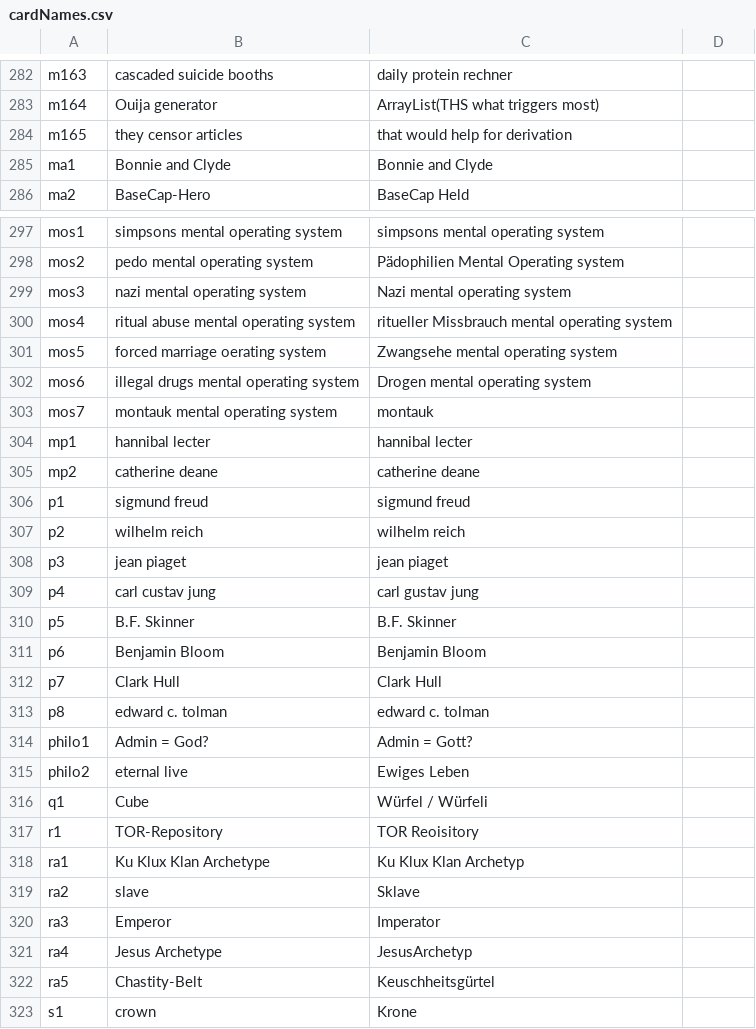
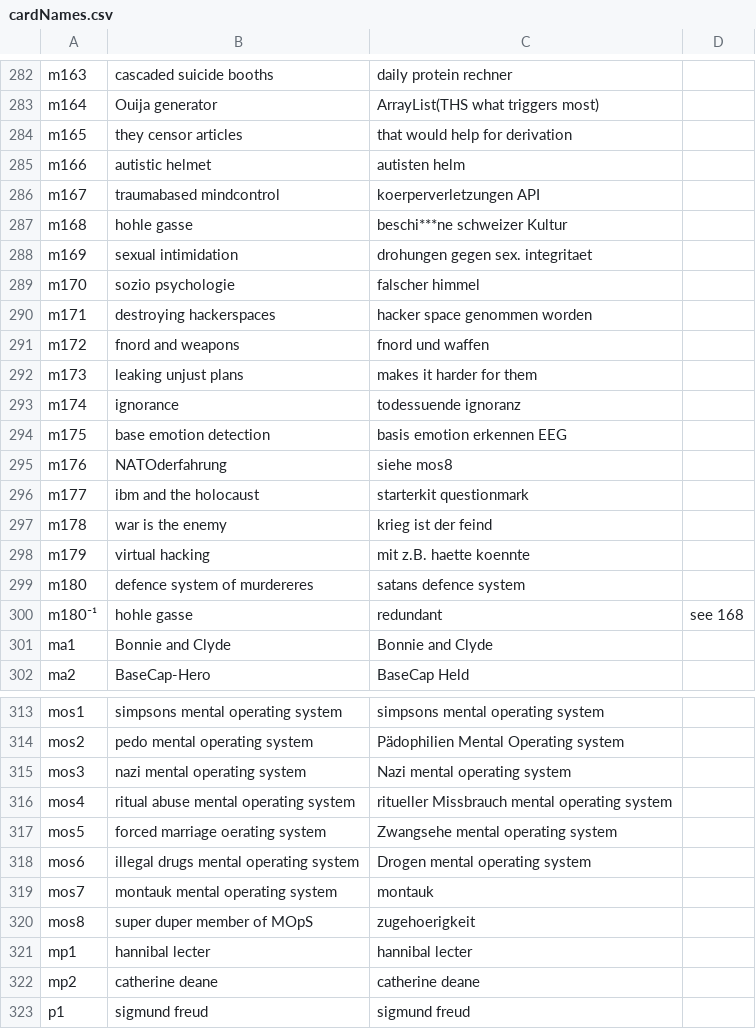
Before and after one commit to HackersCardgame/HackersCardgame25, a CSV file: jpg/DE/cardNames.csv, drawn as a sheet; only a part is shown, gaps mark what is left out; the shorter side is filled out with more unchanged rows; the diff names each change by its address in the sheet, - before the commit and + after, or states it on an @@ line.

```diff
--- a/jpg/DE/cardNames.csv
+++ b/jpg/DE/cardNames.csv
+row 285: m166 | autistic helmet | autisten helm
+row 286: m167 | traumabased mindcontrol | koerperverletzungen API
+row 287: m168 | hohle gasse | beschi***ne schweizer Kultur
+row 288: m169 | sexual intimidation | drohungen gegen sex. integritaet
+row 289: m170 | sozio psychologie | falscher himmel
+row 290: m171 | destroying hackerspaces | hacker space genommen worden
+row 291: m172 | fnord and weapons | fnord und waffen
+row 292: m173 | leaking unjust plans | makes it harder for them
+row 293: m174 | ignorance | todessuende ignoranz
+row 294: m175 | base emotion detection | basis emotion erkennen EEG
+row 295: m176 | NATOderfahrung | siehe mos8
+row 296: m177 | ibm and the holocaust | starterkit questionmark
+row 297: m178 | war is the enemy | krieg ist der feind
+row 298: m179 | virtual hacking | mit z.B. haette koennte
+row 299: m180 | defence system of murdereres | satans defence system
+row 300: m180⁻¹ | hohle gasse | redundant | see 168
+row 320: mos8 | super duper member of MOpS | zugehoerigkeit
```
Also changed, not shown: jpg/EN/cardNames.csv, jpg/ES/cardNames.csv, 1 other file.
